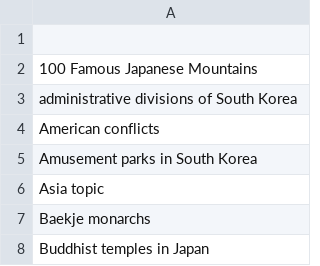
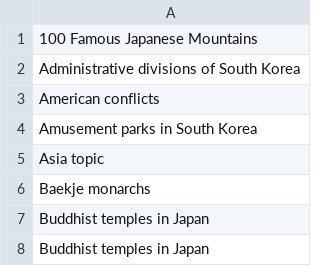
Before and after one commit to szabgab/wikipedia-to-epub.rs, a CSV file: src/navigations.csv, drawn as a sheet; only a part is shown; the shorter side is filled out with more unchanged rows.

Commit message:
case

```diff
--- a/src/navigations.csv
+++ b/src/navigations.csv
@@ -1,4 +1,3 @@
-
 100 Famous Japanese Mountains
-administrative divisions of South Korea
+Administrative divisions of South Korea
 American conflicts
```
